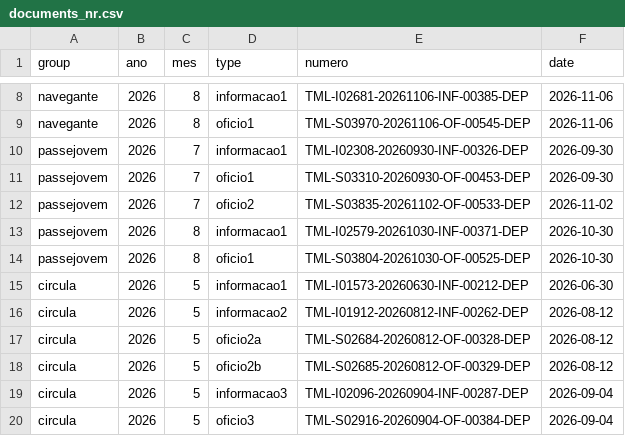
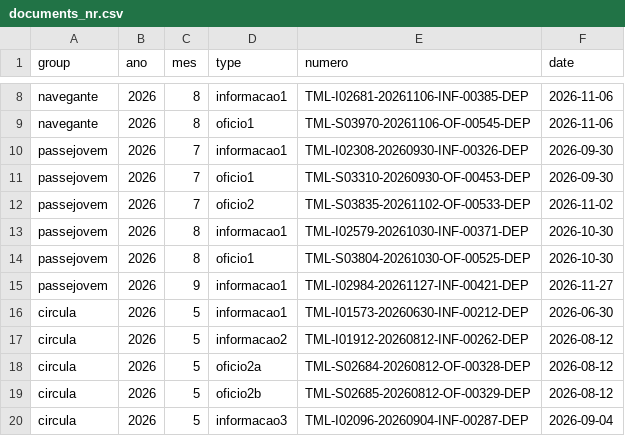
Before and after one commit to tmlmobilidade/compensacoes-navegante, a CSV file: lists/documents_nr.csv, drawn as a sheet; only a part is shown, gaps mark what is left out; the shorter side is filled out with more unchanged rows; the diff names each change by its address in the sheet, - before the commit and + after, or states it on an @@ line.

Commit message:
pj9 info1 in doc_nrs

```diff
--- a/lists/documents_nr.csv
+++ b/lists/documents_nr.csv
+row 15: passejovem | 2026 | 9 | informacao1 | TML-I02984-20261127-INF-00421-DEP | 2026-11-27
```
